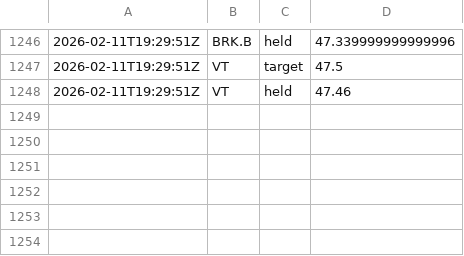
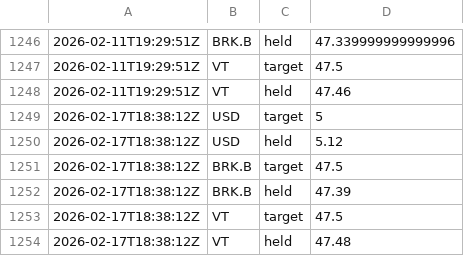
Before and after one commit to riazarbi/rblncr-demo, a CSV file: percent_holdings.csv, drawn as a sheet; only a part is shown, gaps mark what is left out; the diff names each change by its address in the sheet, - before the commit and + after, or states it on an @@ line.

```diff
--- a/percent_holdings.csv
+++ b/percent_holdings.csv
+row 1249: 2026-02-17T18:38:12Z | USD | target | 5
+row 1250: 2026-02-17T18:38:12Z | USD | held | 5.12
+row 1251: 2026-02-17T18:38:12Z | BRK.B | target | 47.5
+row 1252: 2026-02-17T18:38:12Z | BRK.B | held | 47.39
+row 1253: 2026-02-17T18:38:12Z | VT | target | 47.5
+row 1254: 2026-02-17T18:38:12Z | VT | held | 47.48
```
Also changed, not shown: drift_changes.csv, 1 other file.
